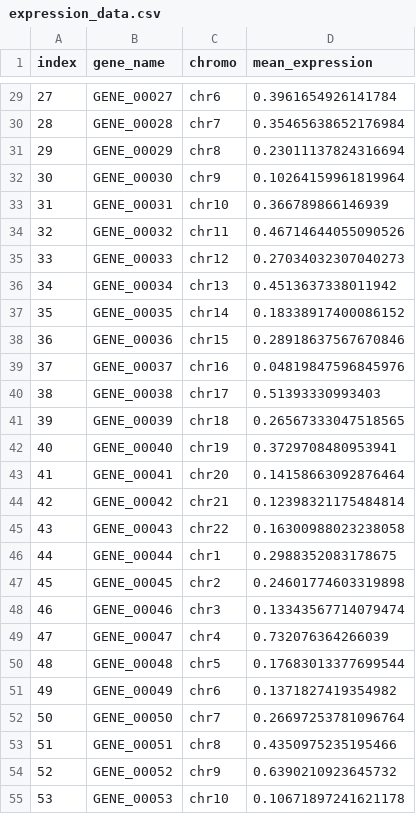
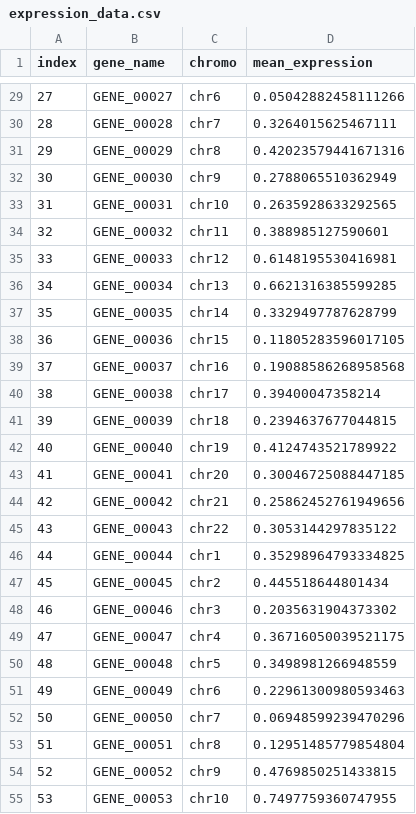
Before and after one commit to Charlesyip2016/scPrediXcan, a CSV file: Scripts/ctPred/expression_data.csv, drawn as a sheet; only a part is shown, gaps mark what is left out; the diff covers the shown part only.

```diff
--- a/Scripts/ctPred/expression_data.csv
+++ b/Scripts/ctPred/expression_data.csv
@@ -29,27 +29,27 @@ index,gene_name,chromo,mean_expression
-27,GENE_00027,chr6,0.3961654926141784
-28,GENE_00028,chr7,0.35465638652176984
-29,GENE_00029,chr8,0.23011137824316694
-30,GENE_00030,chr9,0.10264159961819964
-31,GENE_00031,chr10,0.366789866146939
-32,GENE_00032,chr11,0.46714644055090526
-33,GENE_00033,chr12,0.27034032307040273
-34,GENE_00034,chr13,0.4513637338011942
-35,GENE_00035,chr14,0.18338917400086152
-36,GENE_00036,chr15,0.28918637567670846
-37,GENE_00037,chr16,0.04819847596845976
-38,GENE_00038,chr17,0.51393330993403
-39,GENE_00039,chr18,0.26567333047518565
-40,GENE_00040,chr19,0.3729708480953941
-41,GENE_00041,chr20,0.14158663092876464
-42,GENE_00042,chr21,0.12398321175484814
-43,GENE_00043,chr22,0.16300988023238058
-44,GENE_00044,chr1,0.2988352083178675
-45,GENE_00045,chr2,0.24601774603319898
-46,GENE_00046,chr3,0.13343567714079474
-47,GENE_00047,chr4,0.732076364266039
-48,GENE_00048,chr5,0.17683013377699544
-49,GENE_00049,chr6,0.1371827419354982
-50,GENE_00050,chr7,0.26697253781096764
-51,GENE_00051,chr8,0.4350975235195466
-52,GENE_00052,chr9,0.6390210923645732
-53,GENE_00053,chr10,0.10671897241621178
+27,GENE_00027,chr6,0.05042882458111266
+28,GENE_00028,chr7,0.3264015625467111
+29,GENE_00029,chr8,0.42023579441671316
+30,GENE_00030,chr9,0.2788065510362949
+31,GENE_00031,chr10,0.2635928633292565
+32,GENE_00032,chr11,0.388985127590601
+33,GENE_00033,chr12,0.6148195530416981
+34,GENE_00034,chr13,0.6621316385599285
+35,GENE_00035,chr14,0.3329497787628799
+36,GENE_00036,chr15,0.11805283596017105
+37,GENE_00037,chr16,0.19088586268958568
+38,GENE_00038,chr17,0.39400047358214
+39,GENE_00039,chr18,0.2394637677044815
+40,GENE_00040,chr19,0.4124743521789922
+41,GENE_00041,chr20,0.30046725088447185
+42,GENE_00042,chr21,0.25862452761949656
+43,GENE_00043,chr22,0.3053144297835122
+44,GENE_00044,chr1,0.35298964793334825
+45,GENE_00045,chr2,0.445518644801434
+46,GENE_00046,chr3,0.2035631904373302
+47,GENE_00047,chr4,0.36716050039521175
+48,GENE_00048,chr5,0.3498981266948559
+49,GENE_00049,chr6,0.22961300980593463
+50,GENE_00050,chr7,0.06948599239470296
+51,GENE_00051,chr8,0.12951485779854804
+52,GENE_00052,chr9,0.4769850251433815
+53,GENE_00053,chr10,0.7497759360747955
```
Also changed, not shown: 73 edited cells elsewhere in this file, 10 other files.
